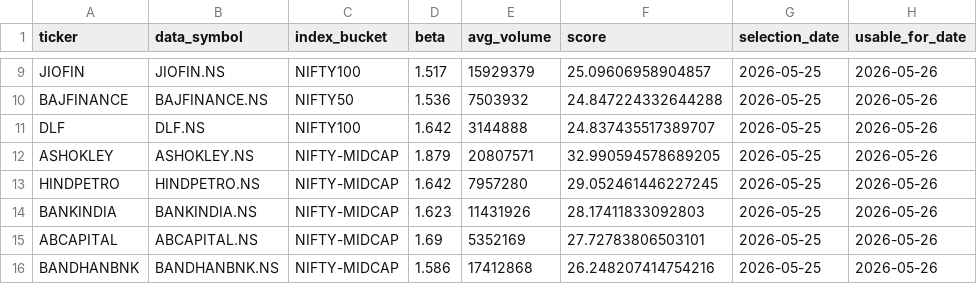
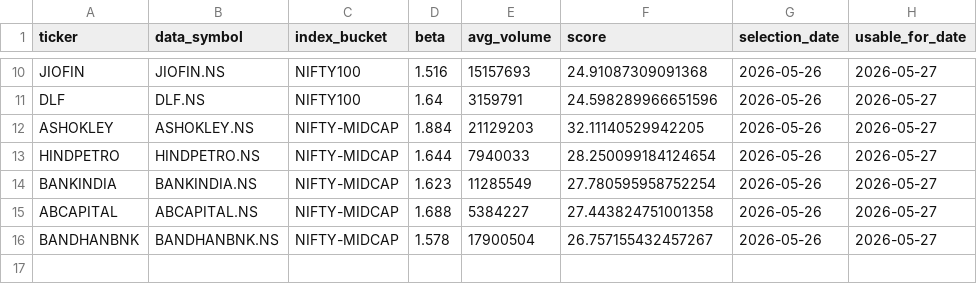
Before and after one commit to arun906/ScalpingApp, a CSV file: active_watchlist.csv, drawn as a sheet; only a part is shown, gaps mark what is left out; removed rows and columns are numbered as before the commit, all else as after; the diff covers the shown part only; the diff names each change by its address in the sheet, - before the commit and + after, or states it on an @@ line.

```diff
--- a/active_watchlist.csv
+++ b/active_watchlist.csv
-D10 (beta): 1.517
+D10 (beta): 1.516
-E10 (avg_volume): 15929379
+E10 (avg_volume): 15157693
-F10 (score): 25.09606958904857
+F10 (score): 24.91087309091368
-G10 (selection_date): 2026-05-25
+G10 (selection_date): 2026-05-26
-H10 (usable_for_date): 2026-05-26
+H10 (usable_for_date): 2026-05-27
-row 10: BAJFINANCE | BAJFINANCE.NS | NIFTY50 | 1.536 | 7503932 | 24.847224332644288 | 2026-05-25 | 2026-05-26
-D11 (beta): 1.642
+D11 (beta): 1.64
-E11 (avg_volume): 3144888
+E11 (avg_volume): 3159791
-F11 (score): 24.837435517389707
+F11 (score): 24.598289966651596
-G11:G16 (selection_date): 2026-05-25
+G11:G16 (selection_date): 2026-05-26
-H11:H16 (usable_for_date): 2026-05-26
+H11:H16 (usable_for_date): 2026-05-27
-D12 (beta): 1.879
+D12 (beta): 1.884
-E12 (avg_volume): 20807571
+E12 (avg_volume): 21129203
-F12 (score): 32.990594578689205
+F12 (score): 32.11140529942205
-D13 (beta): 1.642
+D13 (beta): 1.644
-E13 (avg_volume): 7957280
+E13 (avg_volume): 7940033
-F13 (score): 29.052461446227245
+F13 (score): 28.250099184124654
-E14 (avg_volume): 11431926
+E14 (avg_volume): 11285549
-F14 (score): 28.17411833092803
+F14 (score): 27.780595958752254
-D15 (beta): 1.69
+D15 (beta): 1.688
-E15 (avg_volume): 5352169
+E15 (avg_volume): 5384227
-F15 (score): 27.72783806503101
+F15 (score): 27.443824751001358
-D16 (beta): 1.586
+D16 (beta): 1.578
-E16 (avg_volume): 17412868
+E16 (avg_volume): 17900504
-F16 (score): 26.248207414754216
+F16 (score): 26.757155432457267
```
Also changed, not shown: 3 added rows, 2 removed rows and 25 edited cells elsewhere in this file, watchlist_history.csv.
